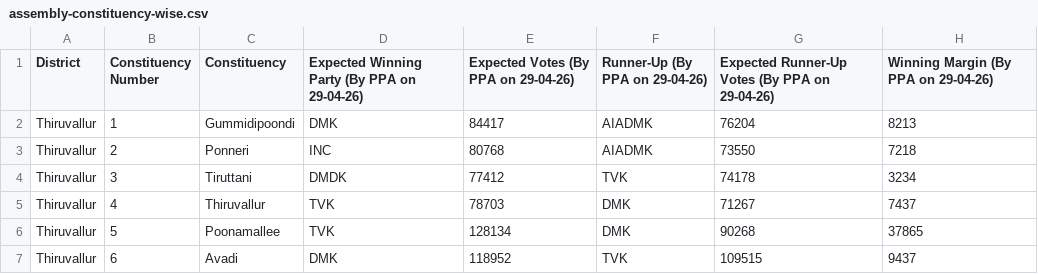
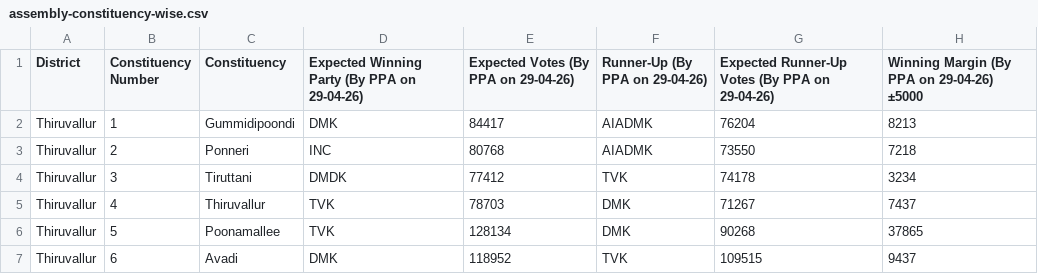
Before and after one commit to praja-poll-analytics/analytics-app, a CSV file: public/data/tamilnadu/assembly-constituency-wise.csv, drawn as a sheet; only a part is shown.

Commit message:
Fix NaN values on party wise analysis

```diff
--- a/public/data/tamilnadu/assembly-constituency-wise.csv
+++ b/public/data/tamilnadu/assembly-constituency-wise.csv
@@ -1,2 +1,2 @@
-District,Constituency Number,Constituency,Expected Winning Party (By PPA on 29-04-26),Expected Votes (By PPA on 29-04-26),Runner-Up (By PPA on 29-04-26),Expected Runner-Up Votes (By PPA on 29-04-26),Winning Margin (By PPA on 29-04-26)
+District,Constituency Number,Constituency,Expected Winning Party (By PPA on 29-04-26),Expected Votes (By PPA on 29-04-26),Runner-Up (By PPA on 29-04-26),Expected Runner-Up Votes (By PPA on 29-04-26),Winning Margin (By PPA on 29-04-26) ±5000
 Thiruvallur,1,Gummidipoondi,DMK,84417,AIADMK,76204,8213
```
Also changed, not shown: 3 other files.
